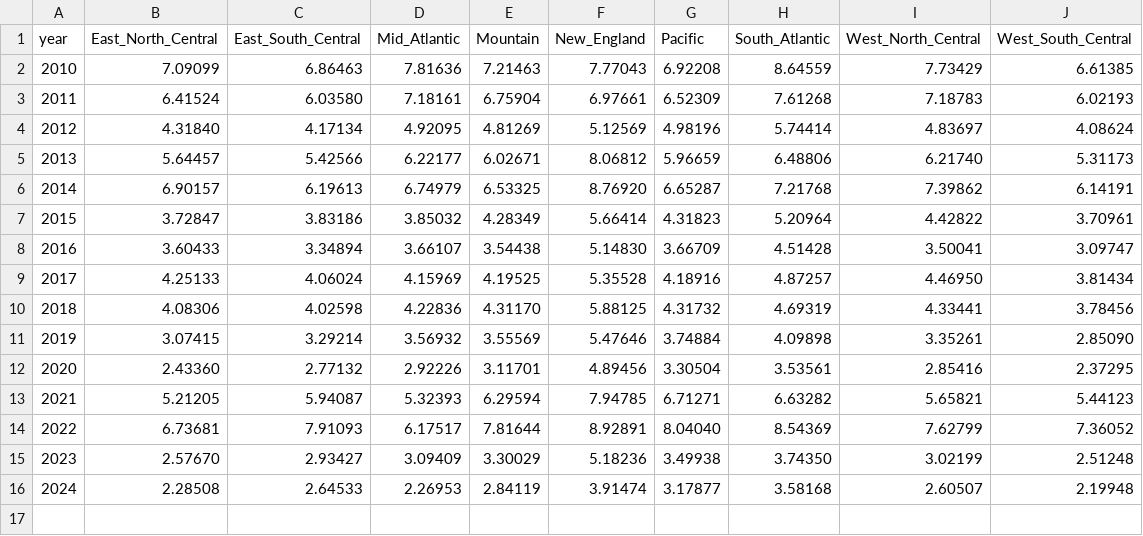
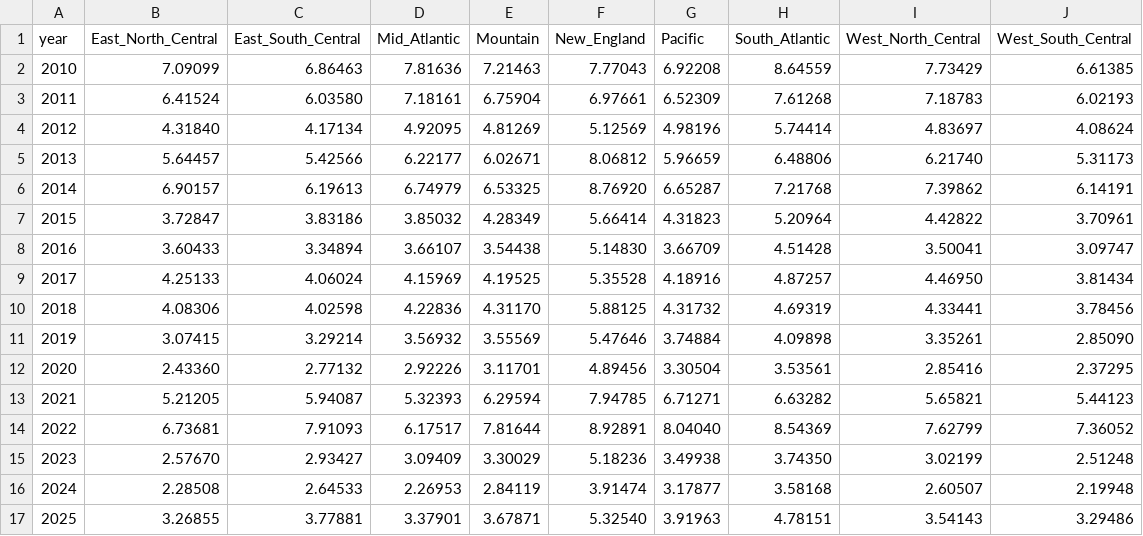
Before and after one commit to ReEDS-Model/ReEDS_Input_Processing, a CSV file: aeo_updates/natural_gas_price_regression/inputs for alpha regression/ng_AEO_historical.csv, drawn as a sheet; the diff names each change by its address in the sheet, - before the commit and + after, or states it on an @@ line.

Commit message:
Update NG regression parameters with AEO 2026

```diff
--- a/aeo_updates/natural_gas_price_regression/inputs for alpha regression/ng_AEO_historical.csv
+++ b/aeo_updates/natural_gas_price_regression/inputs for alpha regression/ng_AEO_historical.csv
+row 17: 2025 | 3.26855 | 3.77881 | 3.37901 | 3.67871 | 5.32540 | 3.91963 | 4.78151 | 3.54143 | 3.29486
```
Also changed, not shown: aeo_updates/natural_gas_price_regression/inputs for alpha regression/ng_demand_AEO_historical.csv, aeo_updates/natural_gas_price_regression/inputs for alpha regression/ng_tot_demand_AEO_historical.csv, 14 other files.
